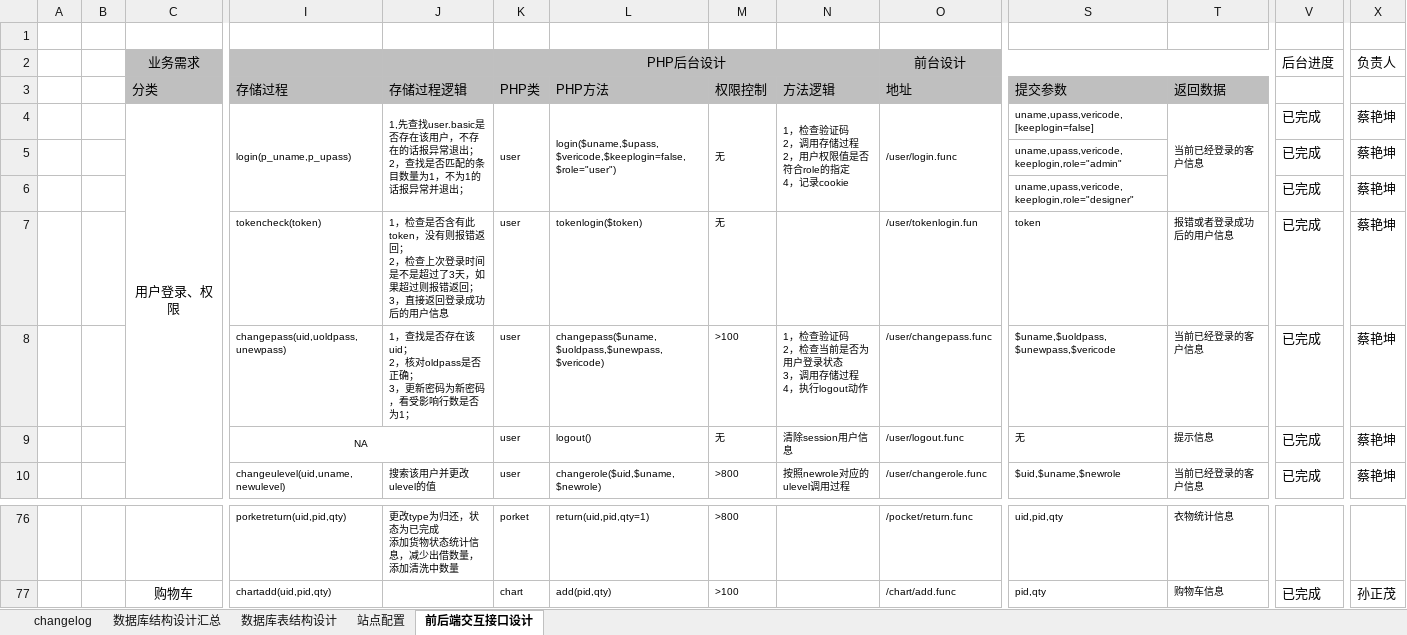
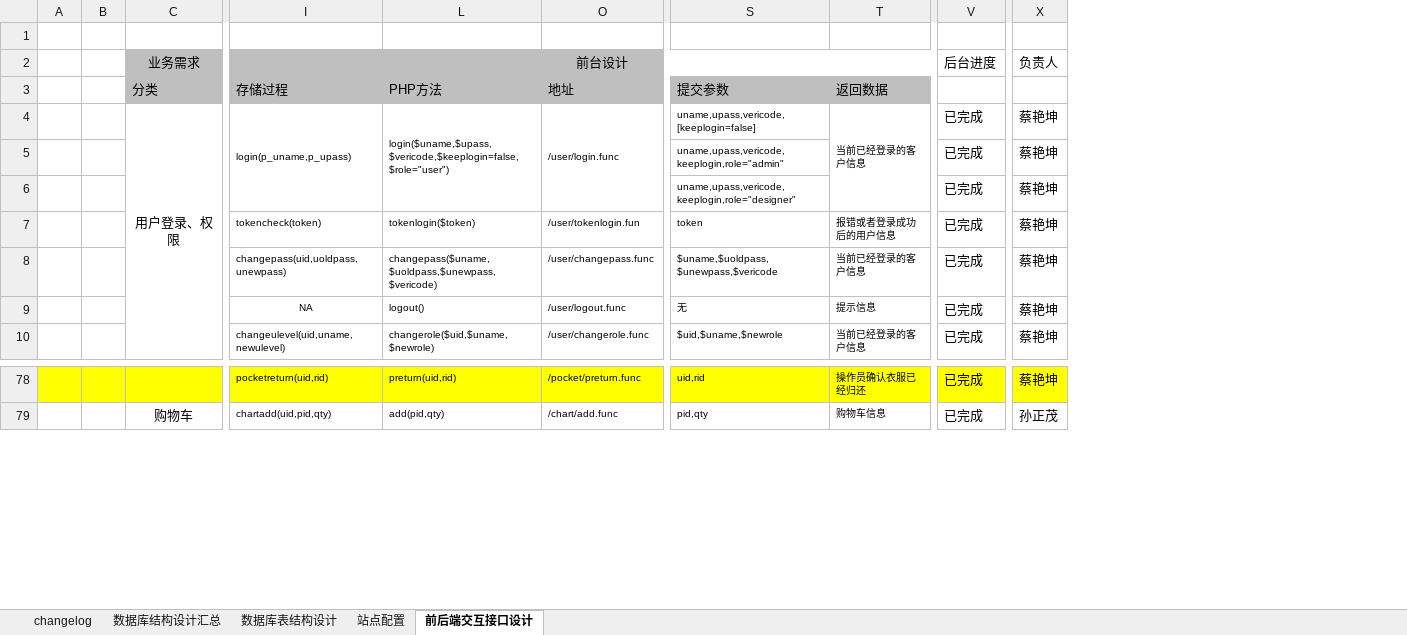
Before and after one commit to caiyankun/webbible, an Excel workbook: 共享文档/摩尔衣橱数据库设计及交互接口文档_蔡艳坤用.xlsx, sheet 前后端交互接口设计, drawn as a sheet; only a part is shown, gaps mark what is left out; values as stored, in another font and other column widths than the file's, no borders; removed rows and columns are numbered as before the commit, all else as after; ↵ is a line break in a cell; the diff covers the shown part only; the diff names each change by its address in the sheet, - before the commit and + after, or states it on an @@ line.

```diff
--- a/共享文档/摩尔衣橱数据库设计及交互接口文档_蔡艳坤用.xlsx (sheet 前后端交互接口设计)
+++ b/共享文档/摩尔衣橱数据库设计及交互接口文档_蔡艳坤用.xlsx (sheet 前后端交互接口设计)
@@ column J (存储过程逻辑) hidden, rows 4-10: 1,先查找user.basic是否存在该用户，不存在的话报异常退出； ↵ 2，查找是否匹配的条目数量为1，不为1的话报异常并退出； |  |  | 1，检查是否含有此token，没有则报错返回； ↵ 2，检查上次登录时间是不是超过了3天，如果超过则报错返回； ↵ 3，直接返回登录成功后的用户信息 | 1，查找是否存在该uid； ↵ 2，核对oldpass是否正确； ↵ 3，更新密码为新密码，看受影响行数是否为1； |  | 搜索该用户并更改ulevel的值; row 76: 更改type为归还，状态为已完成 ↵ 添加货物状态统计信息，减少出借数量，添加清洗中数量 @@
@@ column K (PHP类) hidden, row 2: PHP后台设计; rows 4-10: user |  |  | user | user | user | user; rows 76-77: porket | chart @@
@@ column M (权限控制) hidden, rows 4-10: 无 |  |  | 无 | >100 | 无 | >800; rows 76-77: >800 | >100 @@
@@ column N (方法逻辑) hidden, rows 4-10: 1，检查验证码 ↵ 2，调用存储过程 ↵ 2，用户权限值是否符合role的指定 ↵ 4，记录cookie |  |  |  | 1，检查验证码 ↵ 2，检查当前是否为用户登录状态 ↵ 3，调用存储过程 ↵ 4，执行logout动作 | 清除session用户信息 | 按照newrole对应的ulevel调用过程 @@
-I9:J9 merged
-A78:I78 fill: none
+A78:I78 fill: #FFFF00
-I78 (存储过程): porketreturn(uid,pid,qty)
+I78 (存储过程): pocketreturn(uid,rid)
-L78 fill: none
+L78 fill: #FFFF00
-L78 (PHP方法): return(uid,pid,qty=1)
+L78 (PHP方法): preturn(uid,rid)
-O78:X78 fill: none
+O78:X78 fill: #FFFF00
-O78 (地址): /pocket/return.func
+O78 (地址): /pocket/preturn.func
-S78 (提交参数): uid,pid,qty
+S78 (提交参数): uid,rid
-T78 (返回数据): 衣物统计信息
+T78 (返回数据): 操作员确认衣服已经归还
-V78: (empty)
+V78: 已完成
-X78: (empty)
+X78: 蔡艳坤
```
Also changed, not shown: 2 added rows, 30 edited cells and cell formats elsewhere in this sheet, hidden cells, 3 other files.
